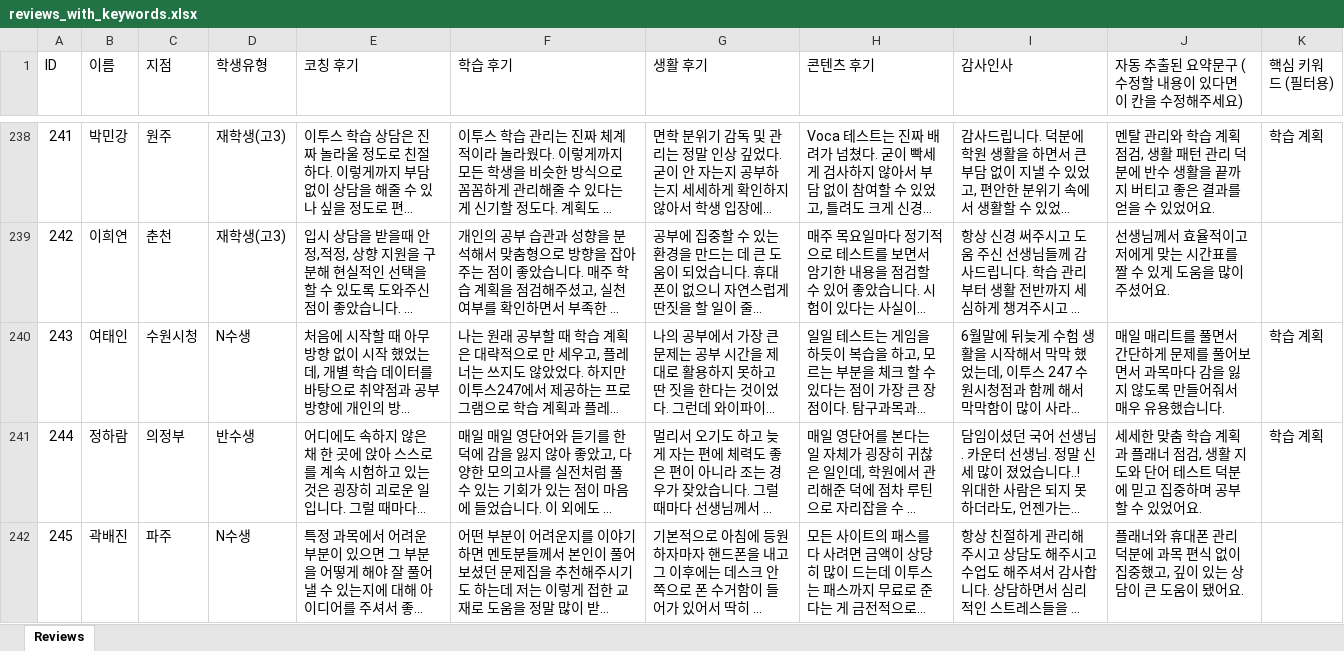
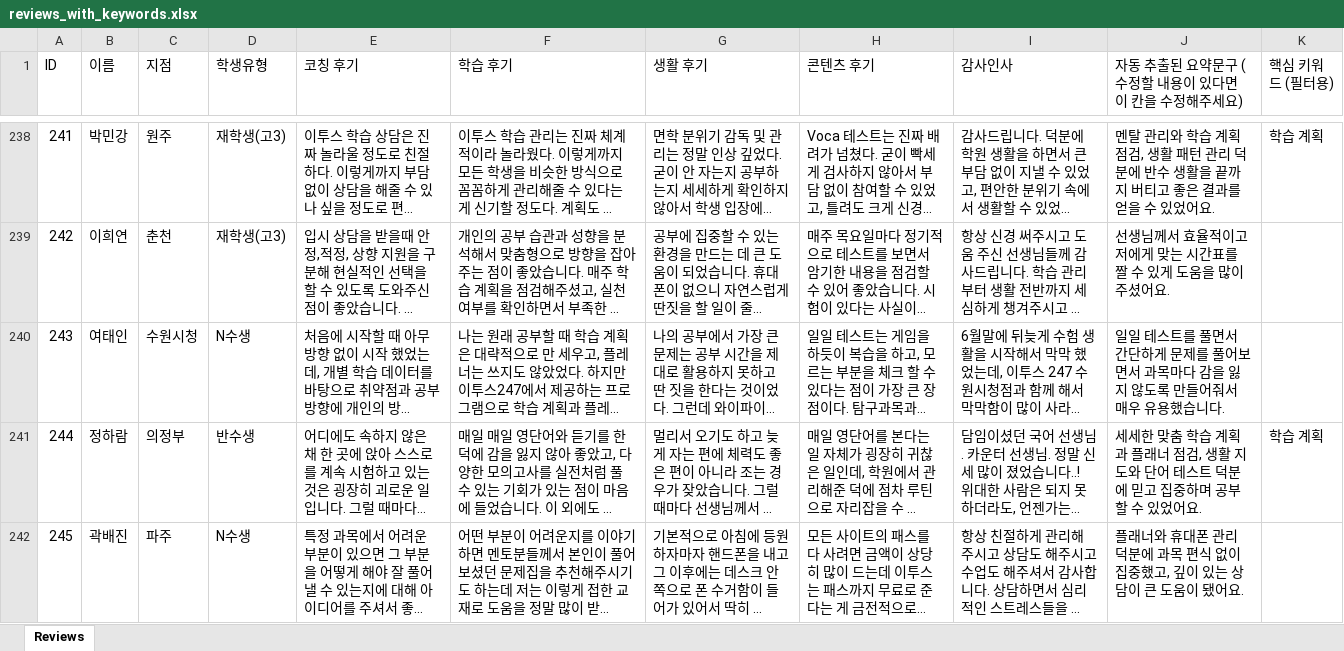
Before and after one commit to kyjmar247-code/success247-storyboard, an Excel workbook: reviews_with_keywords.xlsx, sheet Reviews, drawn as a sheet; only a part is shown, gaps mark what is left out; long unchanged cells end in …; values as stored, in another font and other column widths than the file's, no borders; the diff names each change by its address in the sheet, - before the commit and + after, or states it on an @@ line.

```diff
--- a/reviews_with_keywords.xlsx (sheet Reviews)
+++ b/reviews_with_keywords.xlsx (sheet Reviews)
-J240: 매일 매리트를 풀…
+J240: 일일 테스트를 풀…
-K240 (핵심 키워드 (필터용)): 학습 계획
+K240 (핵심 키워드 (필터용)): (empty)
```
Also changed, not shown: 1 other file.
